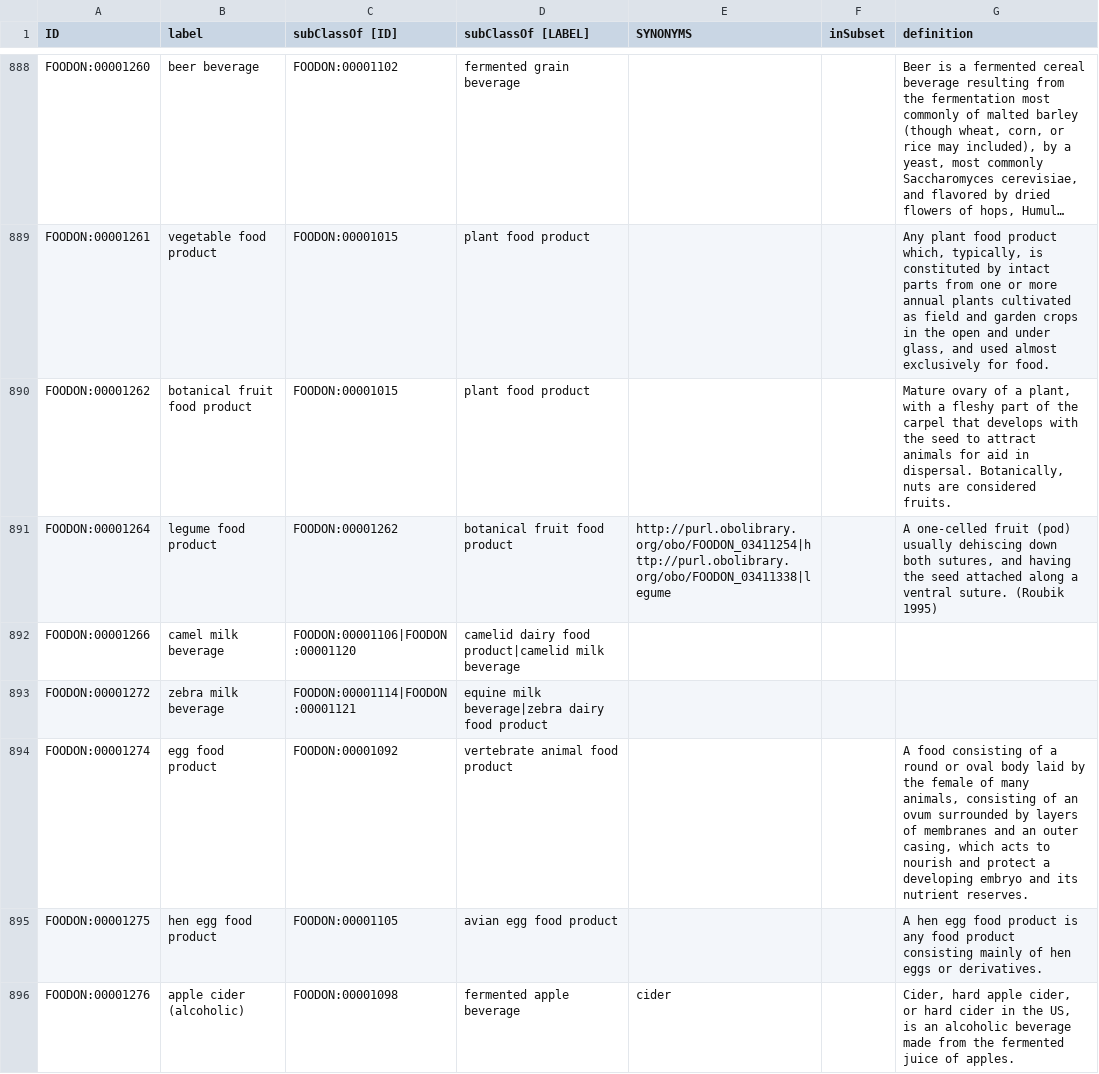
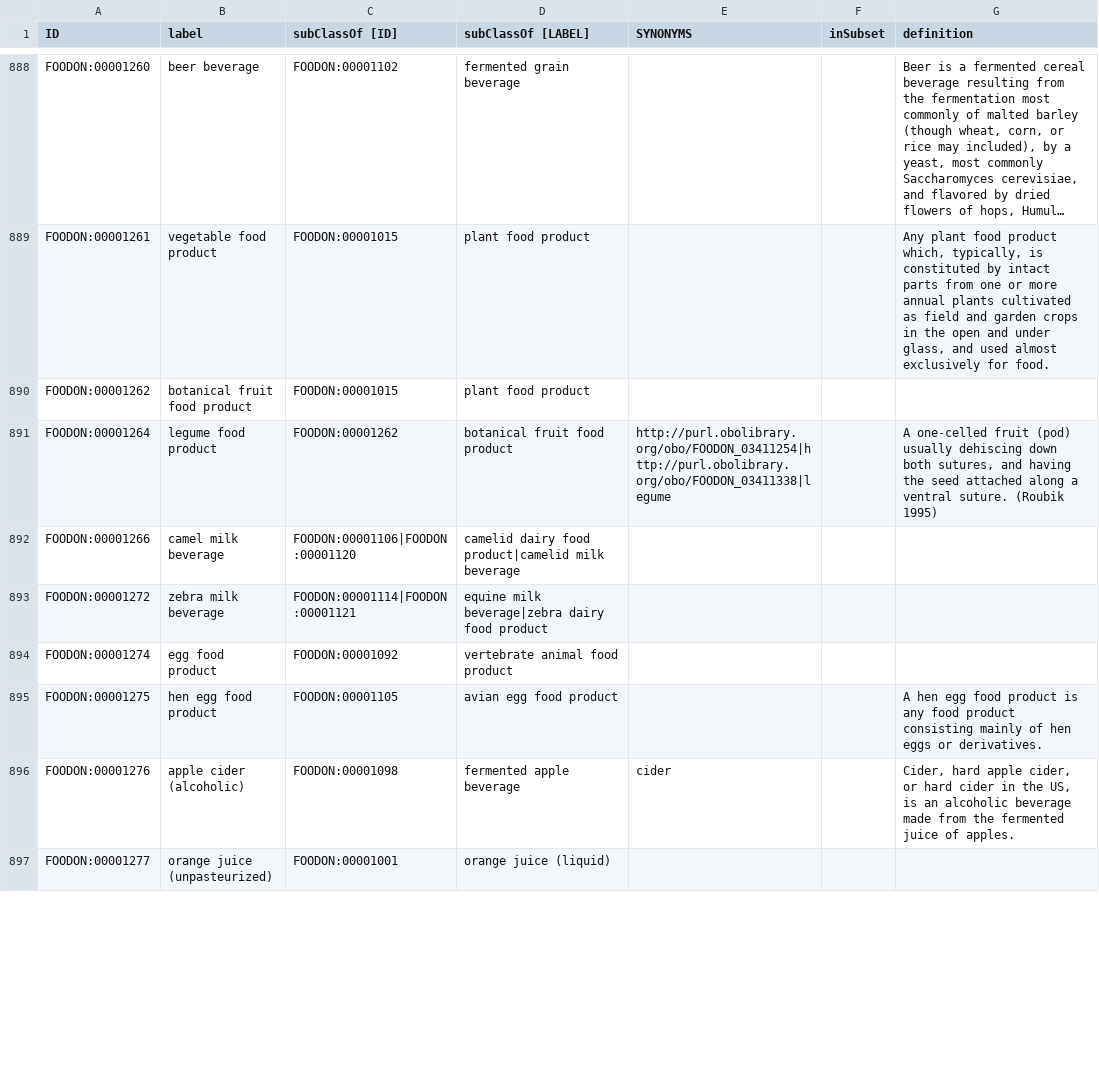
Before and after one commit to EnvironmentOntology/envo, a TSV file: src/envo/subsets/material-hierarchy.tsv, drawn as a sheet; only a part is shown, gaps mark what is left out; the shorter side is filled out with more unchanged rows; long unchanged cells end in …; the diff covers the shown part only; the diff names each change by its address in the sheet, - before the commit and + after, or states it on an @@ line.

```diff
--- a/src/envo/subsets/material-hierarchy.tsv
+++ b/src/envo/subsets/material-hierarchy.tsv
-G890 (definition): Mature ovary of a plant, with a fleshy part of the carpel that develops with the seed to attract animals for aid in dispersal. Botanically, nuts are considered fruits.
+G890 (definition): (empty)
-G894 (definition): A food consisting of a round or oval body laid by the female of many animals, consisting of an ovum surrounded by layers of membranes and an outer casing, which acts to nourish and protect a developing embryo and its nutrient reserves.
+G894 (definition): (empty)
```
Also changed, not shown: 35 edited cells elsewhere in this file, src/envo/reports/envo-base-robot-report.tsv, src/envo/reports/envo-subsetTable.tsv, 54 other files.
